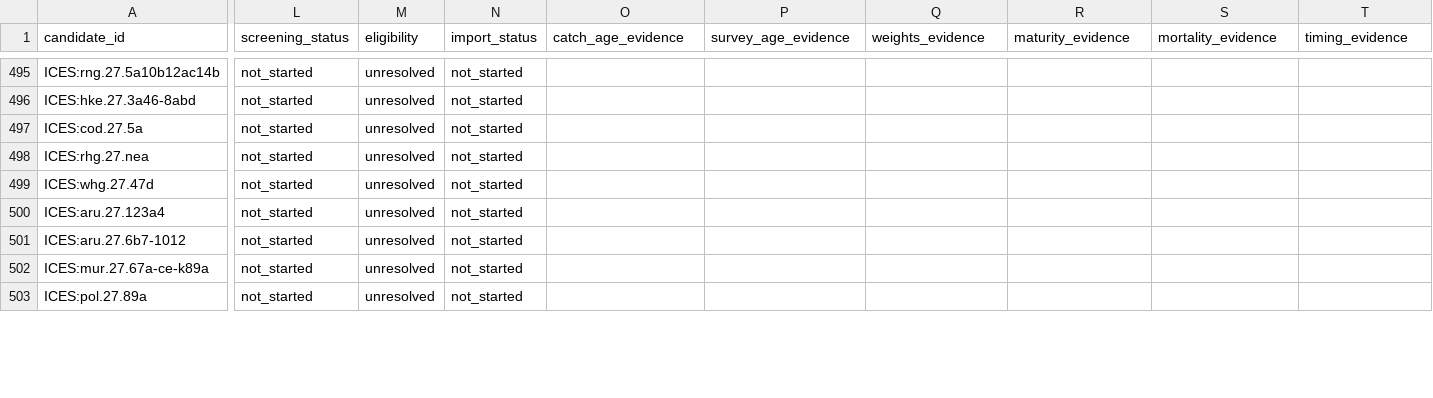
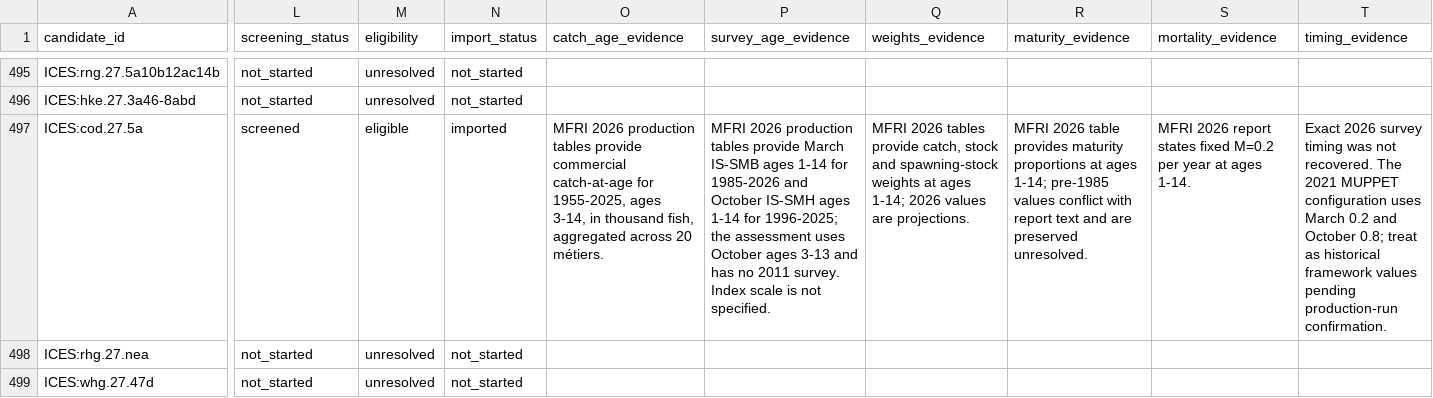
Before and after one commit to PaulRegular/tinyAM, a CSV file: analysis/comp_assessments/discovery/candidates.csv, drawn as a sheet; only a part is shown, gaps mark what is left out; the shorter side is filled out with more unchanged rows; the diff covers the shown part only; the diff names each change by its address in the sheet, - before the commit and + after, or states it on an @@ line.

Commit message:
Screen matched Icelandic cod inventory entry

```diff
--- a/analysis/comp_assessments/discovery/candidates.csv
+++ b/analysis/comp_assessments/discovery/candidates.csv
-L497 (screening_status): not_started
+L497 (screening_status): screened
-M497 (eligibility): unresolved
+M497 (eligibility): eligible
-N497 (import_status): not_started
+N497 (import_status): imported
-O497 (catch_age_evidence): (empty)
+O497 (catch_age_evidence): MFRI 2026 production tables provide commercial catch-at-age for 1955-2025, ages 3-14, in thousand fish, aggregated across 20 métiers.
-P497 (survey_age_evidence): (empty)
+P497 (survey_age_evidence): MFRI 2026 production tables provide March IS-SMB ages 1-14 for 1985-2026 and October IS-SMH ages 1-14 for 1996-2025; the assessment uses October ages 3-13 and has no 2011 survey. Index scale is not specified.
-Q497 (weights_evidence): (empty)
+Q497 (weights_evidence): MFRI 2026 tables provide catch, stock and spawning-stock weights at ages 1-14; 2026 values are projections.
-R497 (maturity_evidence): (empty)
+R497 (maturity_evidence): MFRI 2026 table provides maturity proportions at ages 1-14; pre-1985 values conflict with report text and are preserved unresolved.
-S497 (mortality_evidence): (empty)
+S497 (mortality_evidence): MFRI 2026 report states fixed M=0.2 per year at ages 1-14.
-T497 (timing_evidence): (empty)
+T497 (timing_evidence): Exact 2026 survey timing was not recovered. The 2021 MUPPET configuration uses March 0.2 and October 0.8; treat as historical framework values pending production-run confirmation.
```
Also changed, not shown: 5 edited cells elsewhere in this file, analysis/comp_assessments/discovery/inventory_progress.csv, 3 other files.
